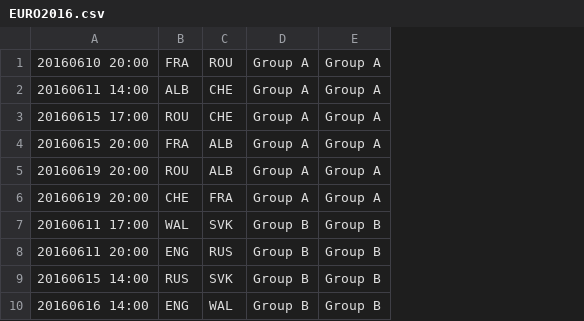
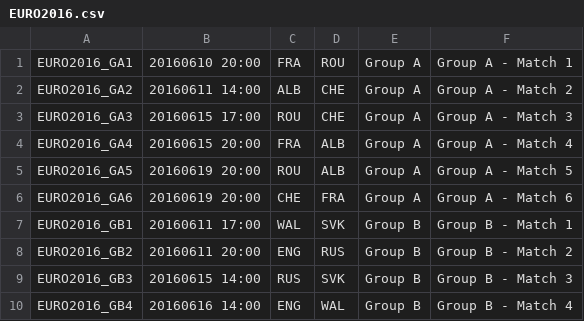
Before and after one commit to lazygalaxy/sport-meteorjs, a CSV file: private/EURO2016.csv, drawn as a sheet; only a part is shown; removed rows and columns are numbered as before the commit, all else as after; the diff names each change by its address in the sheet, - before the commit and + after, or states it on an @@ line.

```diff
--- a/private/EURO2016.csv
+++ b/private/EURO2016.csv
+column A, rows 1-10: EURO2016_GA1 | EURO2016_GA2 | EURO2016_GA3 | EURO2016_GA4 | EURO2016_GA5 | EURO2016_GA6 | EURO2016_GB1 | EURO2016_GB2 | EURO2016_GB3 | EURO2016_GB4
-column E, rows 1-10: Group A | Group A | Group A | Group A | Group A | Group A | Group B | Group B | Group B | Group B
+column F, rows 1-10: Group A - Match 1 | Group A - Match 2 | Group A - Match 3 | Group A - Match 4 | Group A - Match 5 | Group A - Match 6 | Group B - Match 1 | Group B - Match 2 | Group B - Match 3 | Group B - Match 4
```
Also changed, not shown: 1 other file.
